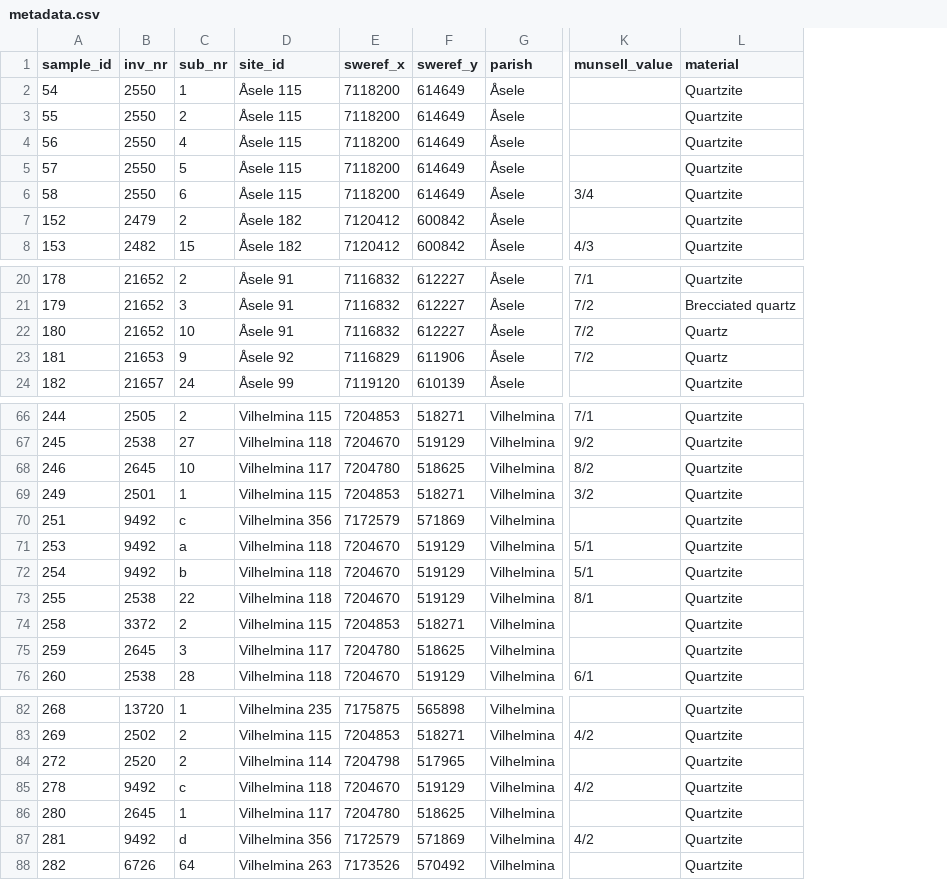
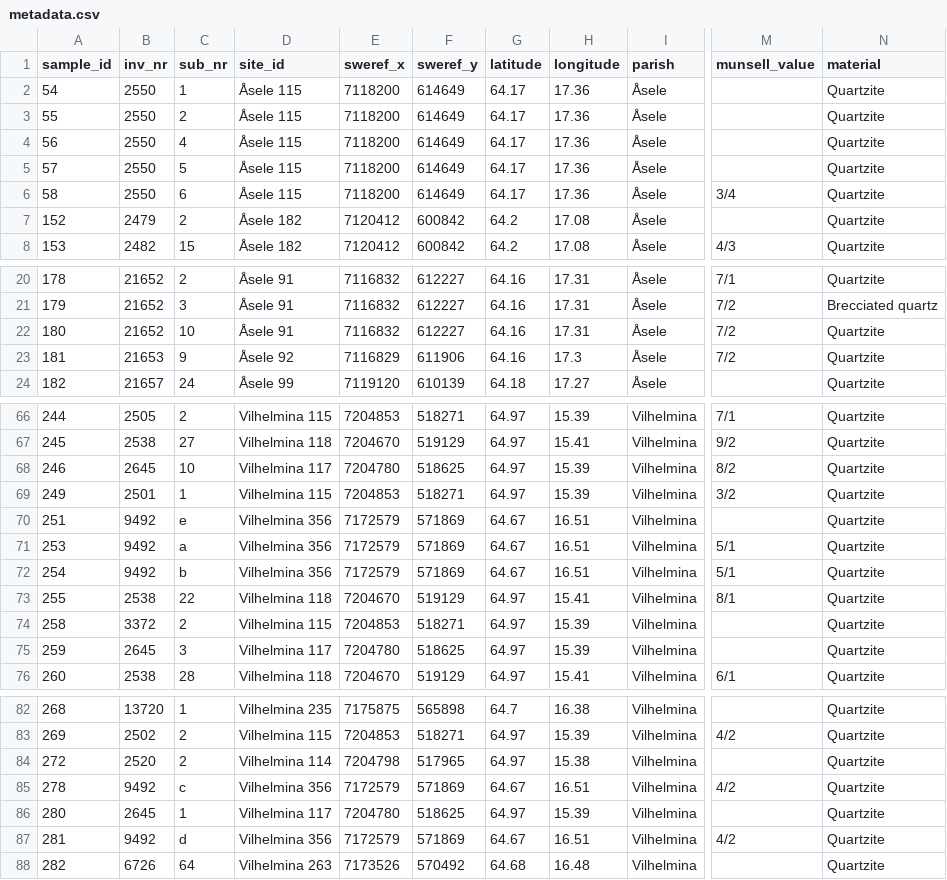
Before and after one commit to MattiasSealander/quartzite.complexities, a CSV file: analysis/data/raw_data/metadata.csv, drawn as a sheet; only a part is shown, gaps mark what is left out; addresses are those after the commit; the diff names each change by its address in the sheet, - before the commit and + after, or states it on an @@ line.

Commit message:
Updated metadata.

```diff
--- a/analysis/data/raw_data/metadata.csv
+++ b/analysis/data/raw_data/metadata.csv
+column G (latitude), rows 2-8: 64.17 | 64.17 | 64.17 | 64.17 | 64.17 | 64.2 | 64.2; rows 20-24: 64.16 | 64.16 | 64.16 | 64.16 | 64.18; rows 66-76: 64.97 | 64.97 | 64.97 | 64.97 | 64.67 | 64.67 | 64.67 | 64.97 | 64.97 | 64.97 | 64.97; rows 82-88: 64.7 | 64.97 | 64.97 | 64.67 | 64.97 | 64.67 | 64.68
+column H (longitude), rows 2-8: 17.36 | 17.36 | 17.36 | 17.36 | 17.36 | 17.08 | 17.08; rows 20-24: 17.31 | 17.31 | 17.31 | 17.3 | 17.27; rows 66-76: 15.39 | 15.41 | 15.39 | 15.39 | 16.51 | 16.51 | 16.51 | 15.41 | 15.39 | 15.39 | 15.41; rows 82-88: 16.38 | 15.39 | 15.38 | 16.51 | 15.39 | 16.51 | 16.48
-N22:N23 (material): Quartz
+N22:N23 (material): Quartzite
-C70 (sub_nr): c
+C70 (sub_nr): e
-D71:D72 (site_id): Vilhelmina 118
+D71:D72 (site_id): Vilhelmina 356
-E71:E72 (sweref_x): 7204670
+E71:E72 (sweref_x): 7172579
-F71:F72 (sweref_y): 519129
+F71:F72 (sweref_y): 571869
-D85 (site_id): Vilhelmina 118
+D85 (site_id): Vilhelmina 356
-E85 (sweref_x): 7204670
+E85 (sweref_x): 7172579
-F85 (sweref_y): 519129
+F85 (sweref_y): 571869
```
